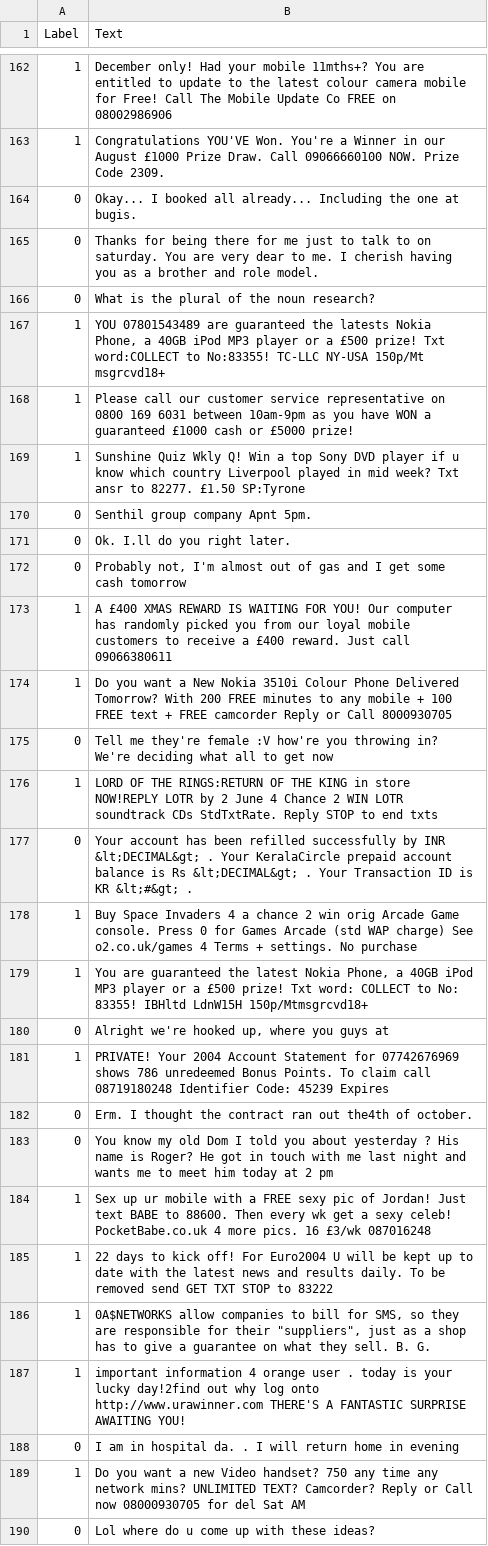
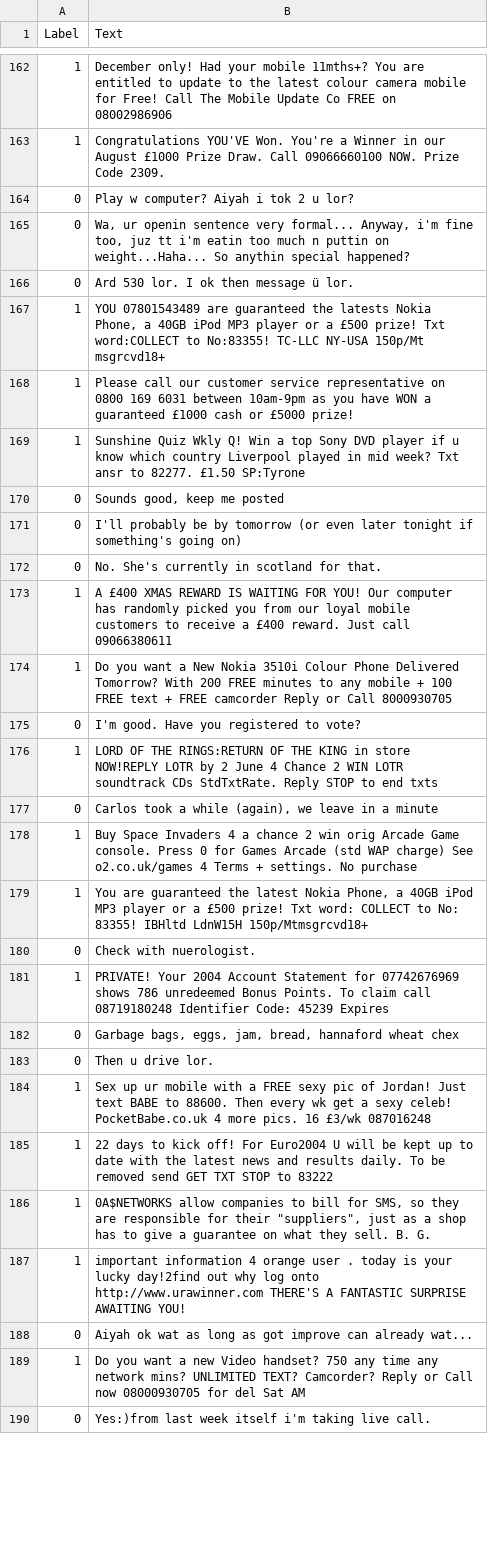
Before and after one commit to abdulvajid1/LLM-FROM-SCRATCH, a CSV file: test.csv, drawn as a sheet; only a part is shown, gaps mark what is left out; the diff covers the shown part only.

```diff
--- a/test.csv
+++ b/test.csv
@@ -163,5 +165,5 @@ Label,Text
 1,Congratulations YOU'VE Won. You're a Winner in our August £1000 Prize Draw. Call 09066660100 NOW. Prize Code 2309.
-0,Okay... I booked all already... Including the one at bugis.
-0,Thanks for being there for me just to talk to on saturday. You are very dear to me. I cherish having you as a brother and role model.
-0,What is the plural of the noun research?
+0,Play w computer? Aiyah i tok 2 u lor?
+0,"Wa, ur openin sentence very formal... Anyway, i'm fine too, juz tt i'm eatin too much n puttin on weight...Haha... So anythin special happened?"
+0,Ard 530 lor. I ok then message ü lor.
 1,"YOU 07801543489 are guaranteed the latests Nokia Phone, a 40GB iPod MP3 player or a £500 prize! Txt word:COLLECT to No:83355! TC-LLC NY-USA 150p/Mt msgrcvd18+"
@@ -169,16 +171,16 @@ Label,Text
 1,Sunshine Quiz Wkly Q! Win a top Sony DVD player if u know which country Liverpool played in mid week? Txt ansr to 82277. £1.50 SP:Tyrone
-0,Senthil group company Apnt 5pm.
-0,Ok. I.ll do you right later.
-0,"Probably not, I'm almost out of gas and I get some cash tomorrow"
+0,"Sounds good, keep me posted"
+0,I'll probably be by tomorrow (or even later tonight if something's going on)
+0,No. She's currently in scotland for that.
 1,A £400 XMAS REWARD IS WAITING FOR YOU! Our computer has randomly picked you from our loyal mobile customers to receive a £400 reward. Just call 09066380611
 1,Do you want a New Nokia 3510i Colour Phone Delivered Tomorrow? With 200 FREE minutes to any mobile + 100 FREE text + FREE camcorder Reply or Call 8000930705
-0,Tell me they're female :V how're you throwing in? We're deciding what all to get now
+0,I'm good. Have you registered to vote?
 1,LORD OF THE RINGS:RETURN OF THE KING in store NOW!REPLY LOTR by 2 June 4 Chance 2 WIN LOTR soundtrack CDs StdTxtRate. Reply STOP to end txts
-0,Your account has been refilled successfully by INR  &lt;DECIMAL&gt; . Your KeralaCircle prepaid account balance is Rs  &lt;DECIMAL&gt; . Your Transaction ID is KR &lt;#&gt; .
+0,"Carlos took a while (again), we leave in a minute"
 1,Buy Space Invaders 4 a chance 2 win orig Arcade Game console. Press 0 for Games Arcade (std WAP charge) See o2.co.uk/games 4 Terms + settings. No purchase
 1,"You are guaranteed the latest Nokia Phone, a 40GB iPod MP3 player or a £500 prize! Txt word: COLLECT to No: 83355! IBHltd LdnW15H 150p/Mtmsgrcvd18+"
-0,"Alright we're hooked up, where you guys at"
+0,Check with nuerologist.
 1,PRIVATE! Your 2004 Account Statement for 07742676969 shows 786 unredeemed Bonus Points. To claim call 08719180248 Identifier Code: 45239 Expires
-0,Erm. I thought the contract ran out the4th of october.
-0,You know my old Dom I told you about yesterday ? His name is Roger? He got in touch with me last night and wants me to meet him today at 2 pm
+0,"Garbage bags, eggs, jam, bread, hannaford wheat chex"
+0,Then u drive lor.
 1,Sex up ur mobile with a FREE sexy pic of Jordan! Just text BABE to 88600. Then every wk get a sexy celeb! PocketBabe.co.uk 4 more pics. 16 £3/wk 087016248
@@ -187,4 +189,4 @@ Label,Text
 1,important information 4 orange user . today is your lucky day!2find out why log onto http://www.urawinner.com THERE'S A FANTASTIC SURPRISE AWAITING YOU!
-0,I am in hospital da. . I will return home in evening
+0,Aiyah ok wat as long as got improve can already wat...
 1,Do you want a new Video handset? 750 any time any network mins? UNLIMITED TEXT? Camcorder? Reply or Call now 08000930705 for del Sat AM
-0,Lol where do u come up with these ideas?
+0,Yes:)from last week itself i'm taking live call.
```
Also changed, not shown: 12 added rows, 12 removed rows and 124 edited cells elsewhere in this file, train.csv, validation.csv, 6 other files.
